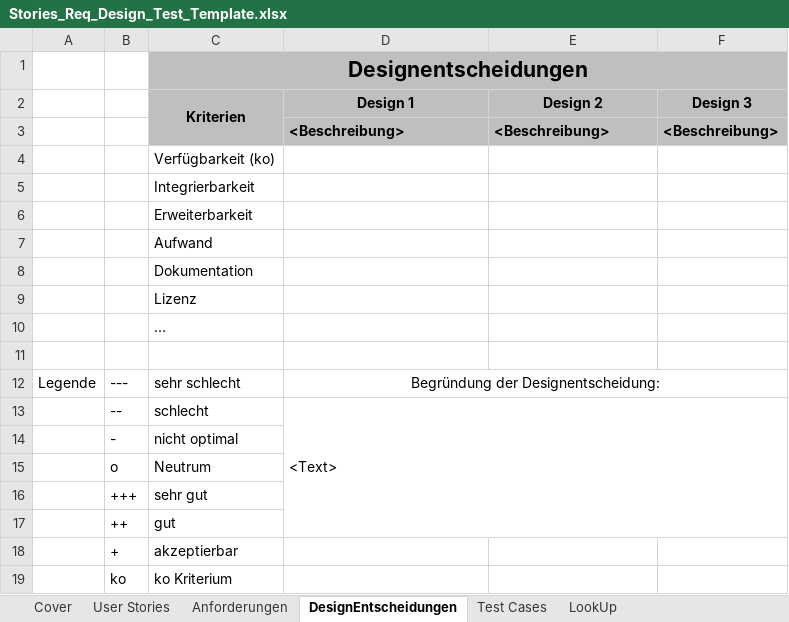
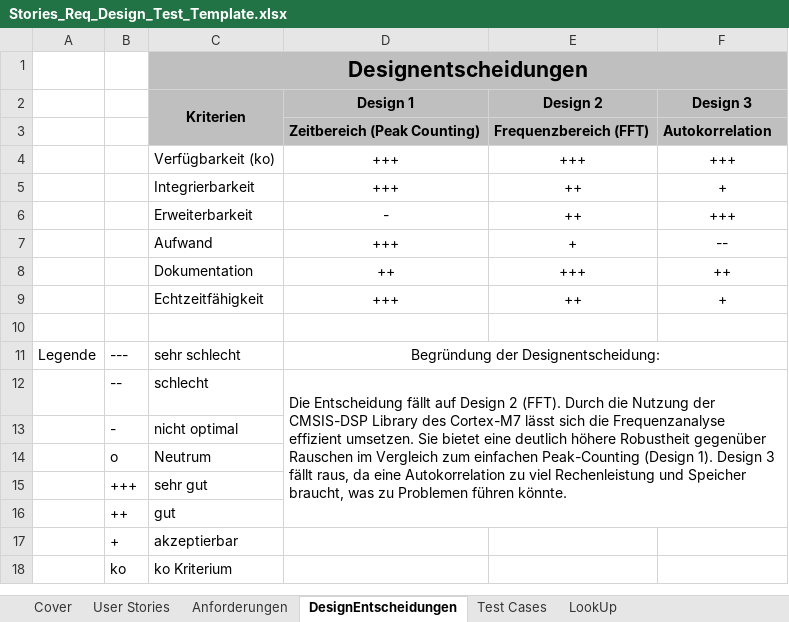
Before and after one commit to WiKinter/BPM-Detection, an Excel workbook: doc/Stories_Req_Design_Test_Template.xlsx, sheet DesignEntscheidungen, drawn as a sheet; values as stored, in another font and other column widths than the file's, no borders; removed rows and columns are numbered as before the commit, all else as after; the diff names each change by its address in the sheet, - before the commit and + after, or states it on an @@ line.

Commit message:
Design Kriterien definiert

```diff
--- a/doc/Stories_Req_Design_Test_Template.xlsx (sheet DesignEntscheidungen)
+++ b/doc/Stories_Req_Design_Test_Template.xlsx (sheet DesignEntscheidungen)
-row 3:  |  |  | <Beschreibung> | <Beschreibung> | <Beschreibung>
+row 3:  |  |  | Zeitbereich (Peak Counting) | Frequenzbereich (FFT) | Autokorrelation
-D4:D5 (Design 1): (empty)
+D4:D5 (Design 1): +++
-E4 (Design 2): (empty)
+E4 (Design 2): +++
-F4 (Design 3): (empty)
+F4 (Design 3): +++
-E5:E6 (Design 2): (empty)
+E5:E6 (Design 2): ++
-F5 (Design 3): (empty)
+F5 (Design 3): +
-D6 (Design 1): (empty)
+D6 (Design 1): -
-F6 (Design 3): (empty)
+F6 (Design 3): +++
-D7 (Design 1): (empty)
+D7 (Design 1): +++
-E7 (Design 2): (empty)
+E7 (Design 2): +
-F7 (Design 3): (empty)
+F7 (Design 3): --
-D8 (Design 1): (empty)
+D8 (Design 1): ++
-E8 (Design 2): (empty)
+E8 (Design 2): +++
-F8 (Design 3): (empty)
+F8 (Design 3): ++
-row 9:  |  | Lizenz
-row 10:  |  | …
+row 9:  |  | Echtzeitfähigkeit | +++ | ++ | +
-D12 (Design 1): <Text>
+D12 (Design 1): Die Entscheidung fällt auf Design 2 (FFT). Durch die Nutzung der CMSIS-DSP Library des Cortex-M7 lässt sich die Frequenzanalyse effizient umsetzen. Sie bietet eine deutlich höhere Robustheit gegenüber Rauschen im Vergleich zum einfachen Peak-Counting (Design 1). Design 3 fällt raus, da eine Autokorrelation zu viel Rechenleistung und Speicher braucht, was zu Problemen führen könnte.
```
